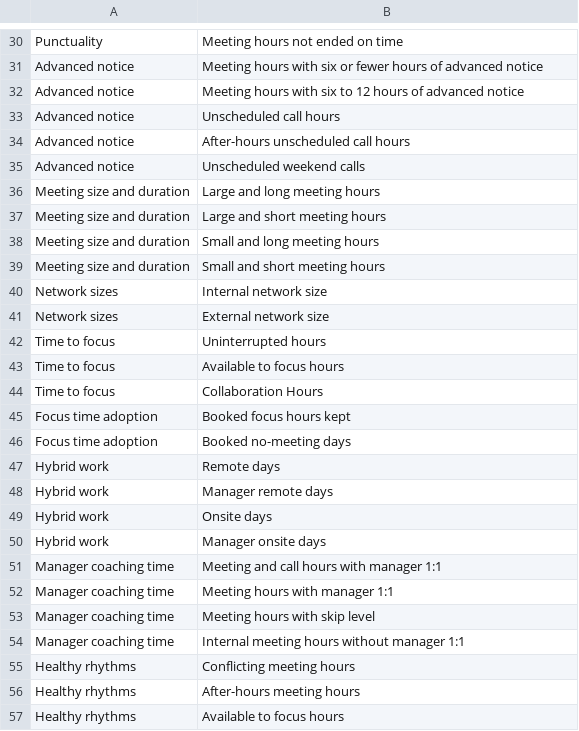
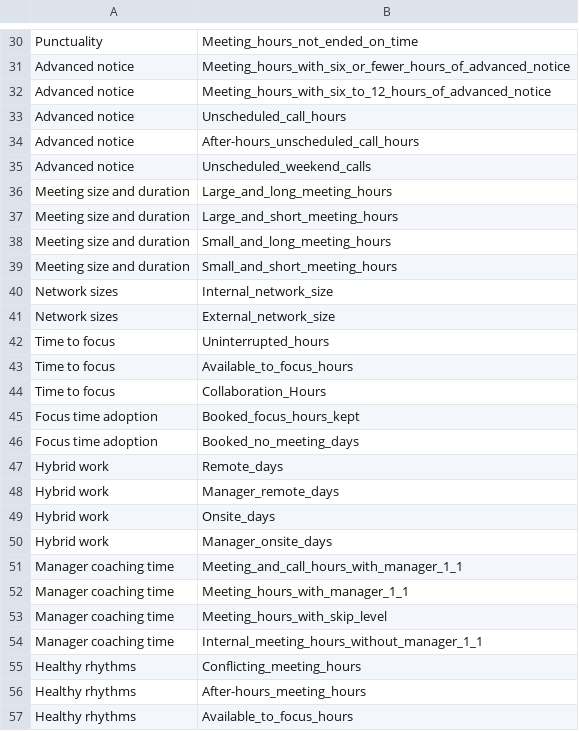
Before and after one commit to microsoft/vivainsights-py, a CSV file: vivainsights/data/briefs_and_metrics.csv, drawn as a sheet; only a part is shown, gaps mark what is left out; the diff covers the shown part only; the diff names each change by its address in the sheet, - before the commit and + after, or states it on an @@ line.

```diff
--- a/vivainsights/data/briefs_and_metrics.csv
+++ b/vivainsights/data/briefs_and_metrics.csv
-B30: Meeting hours not ended on time
+B30: Meeting_hours_not_ended_on_time
-B31: Meeting hours with six or fewer hours of advanced notice
+B31: Meeting_hours_with_six_or_fewer_hours_of_advanced_notice
-B32: Meeting hours with six to 12 hours of advanced notice
+B32: Meeting_hours_with_six_to_12_hours_of_advanced_notice
-B33: Unscheduled call hours
+B33: Unscheduled_call_hours
-B34: After-hours unscheduled call hours
+B34: After-hours_unscheduled_call_hours
-B35: Unscheduled weekend calls
+B35: Unscheduled_weekend_calls
-B36: Large and long meeting hours
+B36: Large_and_long_meeting_hours
-B37: Large and short meeting hours
+B37: Large_and_short_meeting_hours
-B38: Small and long meeting hours
+B38: Small_and_long_meeting_hours
-B39: Small and short meeting hours
+B39: Small_and_short_meeting_hours
-B40: Internal network size
+B40: Internal_network_size
-B41: External network size
+B41: External_network_size
-B42: Uninterrupted hours
+B42: Uninterrupted_hours
-B43: Available to focus hours
+B43: Available_to_focus_hours
-B44: Collaboration Hours
+B44: Collaboration_Hours
-B45: Booked focus hours kept
+B45: Booked_focus_hours_kept
-B46: Booked no-meeting days
+B46: Booked_no_meeting_days
-B47: Remote days
+B47: Remote_days
-B48: Manager remote days
+B48: Manager_remote_days
-B49: Onsite days
+B49: Onsite_days
-B50: Manager onsite days
+B50: Manager_onsite_days
-B51: Meeting and call hours with manager 1:1
+B51: Meeting_and_call_hours_with_manager_1_1
-B52: Meeting hours with manager 1:1
+B52: Meeting_hours_with_manager_1_1
-B53: Meeting hours with skip level
+B53: Meeting_hours_with_skip_level
-B54: Internal meeting hours without manager 1:1
+B54: Internal_meeting_hours_without_manager_1_1
-B55: Conflicting meeting hours
+B55: Conflicting_meeting_hours
-B56: After-hours meeting hours
+B56: After-hours_meeting_hours
-B57: Available to focus hours
+B57: Available_to_focus_hours
```
Also changed, not shown: 45 edited cells elsewhere in this file.
